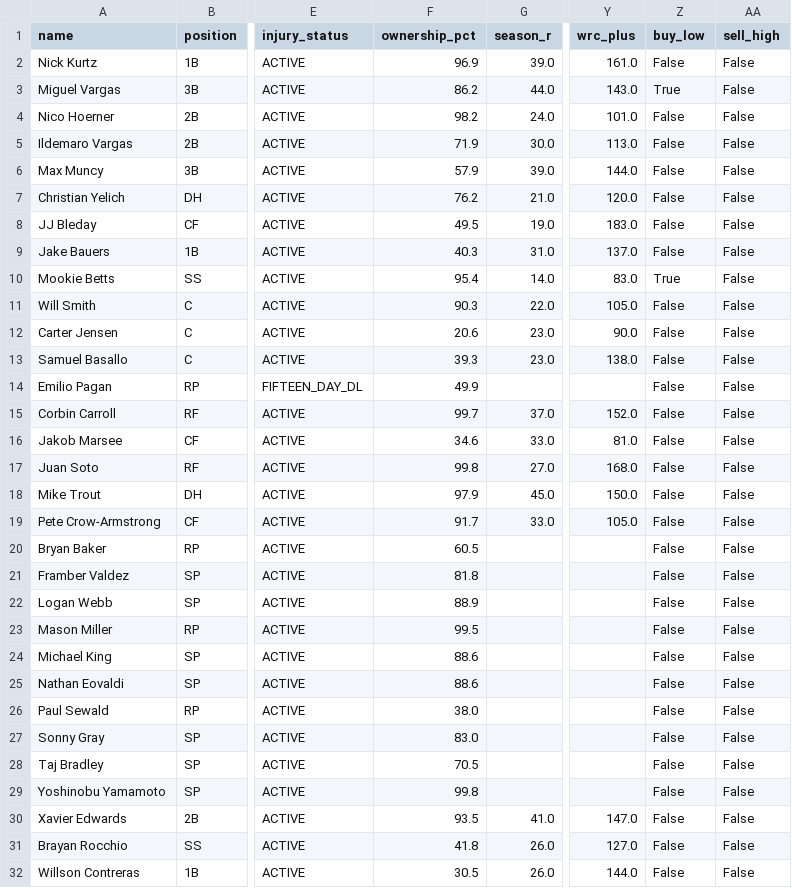
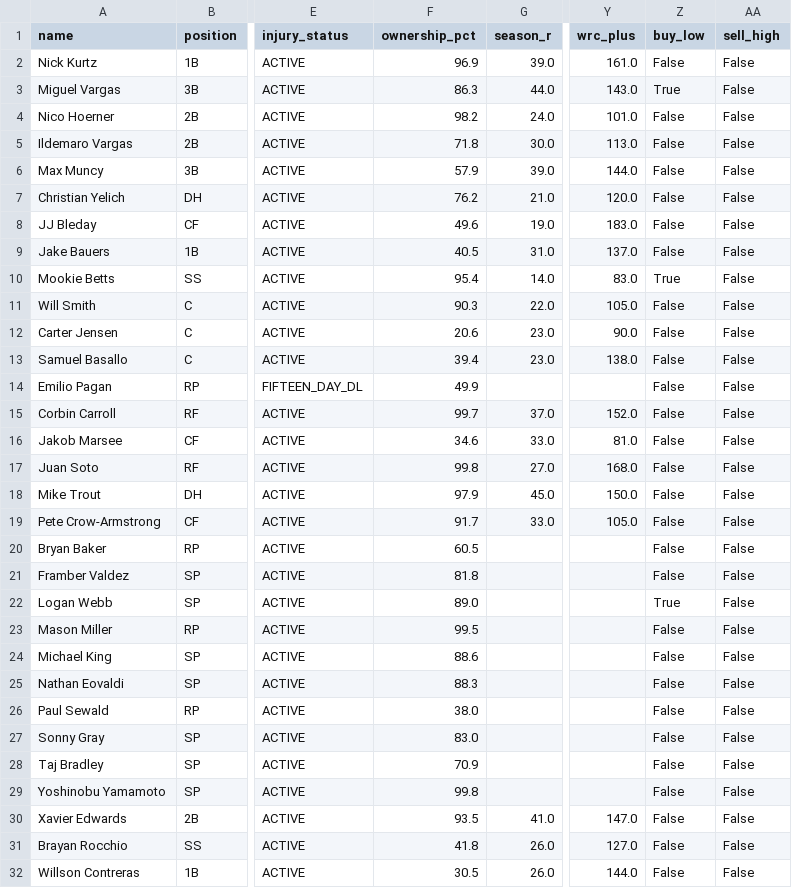
Before and after one commit to nickguarriello/pitch-slap, a CSV file: docs/data/roster.csv, drawn as a sheet; only a part is shown, gaps mark what is left out; the diff names each change by its address in the sheet, - before the commit and + after, or states it on an @@ line.

```diff
--- a/docs/data/roster.csv
+++ b/docs/data/roster.csv
-F3 (ownership_pct): 86.2
+F3 (ownership_pct): 86.3
-F5 (ownership_pct): 71.9
+F5 (ownership_pct): 71.8
-F8 (ownership_pct): 49.5
+F8 (ownership_pct): 49.6
-F9 (ownership_pct): 40.3
+F9 (ownership_pct): 40.5
-F13 (ownership_pct): 39.3
+F13 (ownership_pct): 39.4
-F22 (ownership_pct): 88.9
+F22 (ownership_pct): 89.0
-Z22 (buy_low): False
+Z22 (buy_low): True
-F25 (ownership_pct): 88.6
+F25 (ownership_pct): 88.3
-F28 (ownership_pct): 70.5
+F28 (ownership_pct): 70.9
```
Also changed, not shown: docs/data/matchup.csv, docs/data/waivers.csv, 16 other files.
